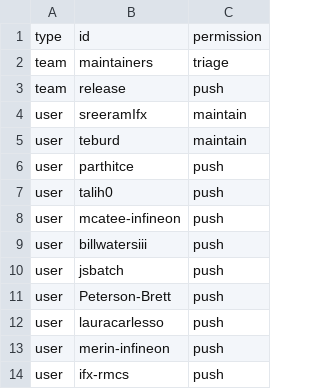
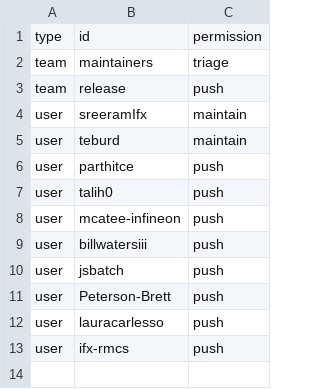
Before and after one commit to zephyrproject-rtos/infrastructure, a CSV file: terraform/github-zephyrproject-rtos/repository/repository-members/hal_infineon.csv, drawn as a sheet; the diff names each change by its address in the sheet, - before the commit and + after, or states it on an @@ line.

Commit message:
github: Remove 'merin-infineon' user
The GitHub user 'merin-infineon' no longer exists.

Signed-off-by: Stephanos Ioannidis <root@stephanos.io>

```diff
--- a/terraform/github-zephyrproject-rtos/repository/repository-members/hal_infineon.csv
+++ b/terraform/github-zephyrproject-rtos/repository/repository-members/hal_infineon.csv
-row 13: user | merin-infineon | push
```
Also changed, not shown: terraform/github-zephyrproject-rtos/team/team-members/collaborators.csv, terraform/github-zephyrproject-rtos/team/team-members/contributors.csv.
